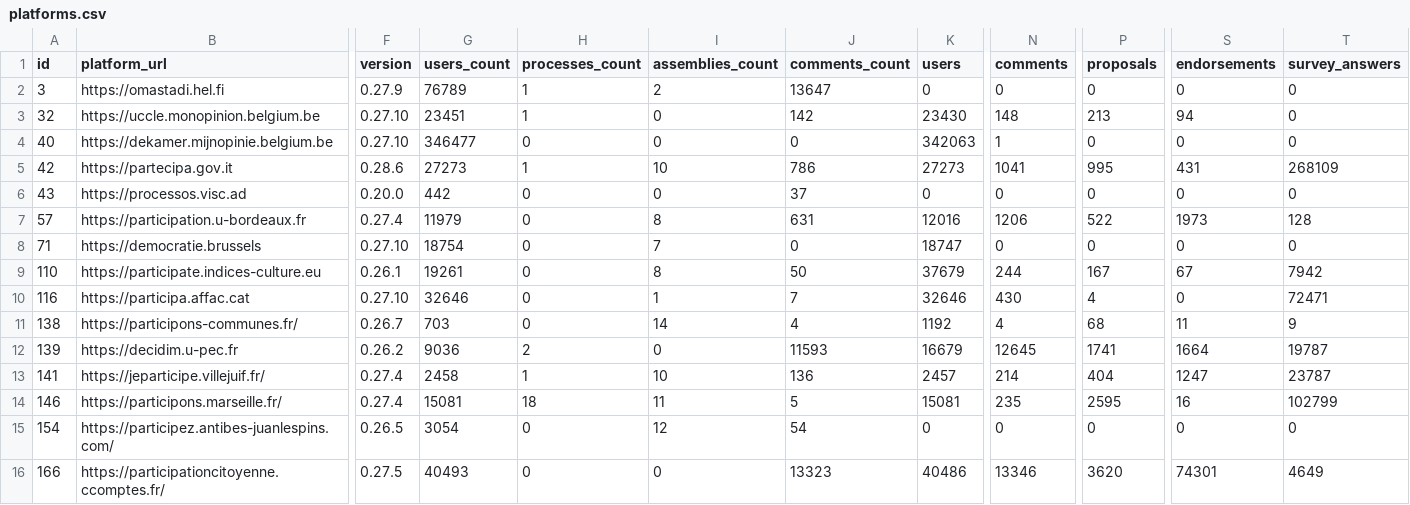
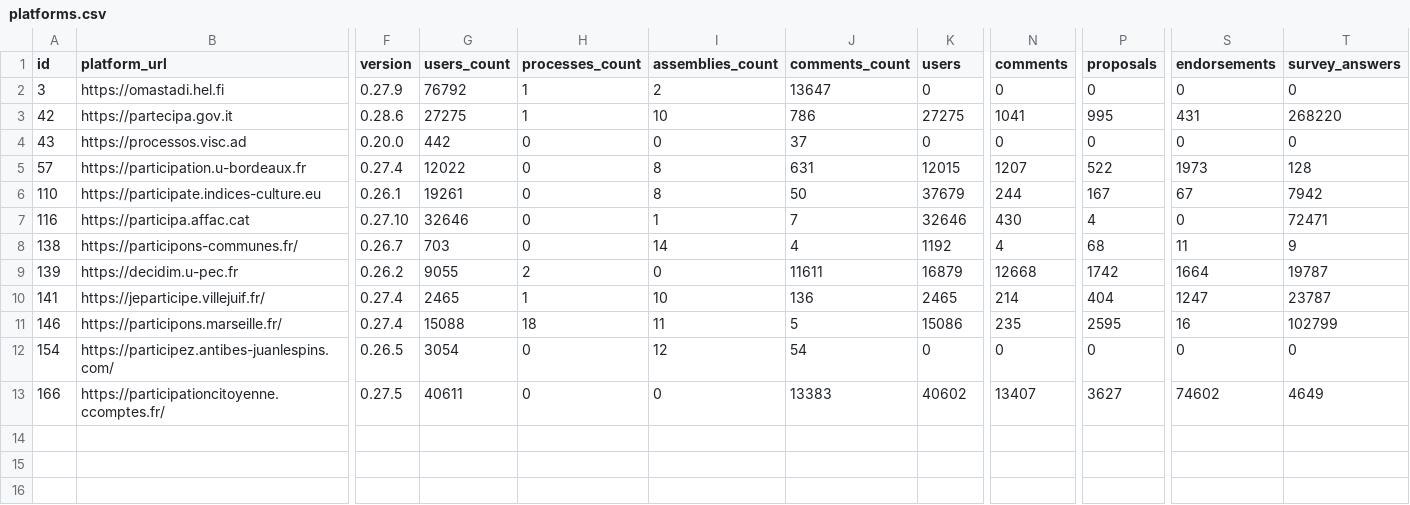
Before and after one commit to digidemlab/decidim-census, a CSV file: _data/platforms.csv, drawn as a sheet; only a part is shown, gaps mark what is left out; removed rows and columns are numbered as before the commit, all else as after; rows hold the shown columns only; the diff names each change by its address in the sheet, - before the commit and + after, or states it on an @@ line.

Commit message:
Updating the data

```diff
--- a/_data/platforms.csv
+++ b/_data/platforms.csv
-G2 (users_count): 76789
+G2 (users_count): 76792
-row 3: 32 | https://uccle.monopinion.belgium.be | 0.27.10 | 23451 | 1 | 0 | 142 | 23430 | 148 | 213 | 94 | 0
-row 4: 40 | https://dekamer.mijnopinie.belgium.be | 0.27.10 | 346477 | 0 | 0 | 0 | 342063 | 1 | 0 | 0 | 0
-G3 (users_count): 27273
+G3 (users_count): 27275
-K3 (users): 27273
+K3 (users): 27275
-T3 (survey_answers): 268109
+T3 (survey_answers): 268220
-G5 (users_count): 11979
+G5 (users_count): 12022
-K5 (users): 12016
+K5 (users): 12015
-N5 (comments): 1206
+N5 (comments): 1207
-row 8: 71 | https://democratie.brussels | 0.27.10 | 18754 | 0 | 7 | 0 | 18747 | 0 | 0 | 0 | 0
-G9 (users_count): 9036
+G9 (users_count): 9055
-J9 (comments_count): 11593
+J9 (comments_count): 11611
-K9 (users): 16679
+K9 (users): 16879
-N9 (comments): 12645
+N9 (comments): 12668
-P9 (proposals): 1741
+P9 (proposals): 1742
-G10 (users_count): 2458
+G10 (users_count): 2465
-K10 (users): 2457
+K10 (users): 2465
-G11 (users_count): 15081
+G11 (users_count): 15088
-K11 (users): 15081
+K11 (users): 15086
-G13 (users_count): 40493
+G13 (users_count): 40611
-J13 (comments_count): 13323
+J13 (comments_count): 13383
-K13 (users): 40486
+K13 (users): 40602
-N13 (comments): 13346
+N13 (comments): 13407
-P13 (proposals): 3620
+P13 (proposals): 3627
-S13 (endorsements): 74301
+S13 (endorsements): 74602
```
Also changed, not shown: _data/historical/139 - decidim.u-pec.fr.csv, _data/historical/146 - participons.marseille.fr.csv, 12 other files.
